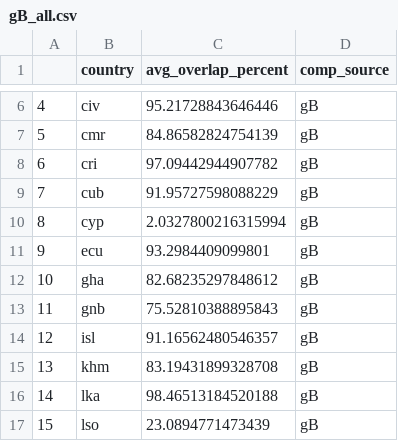
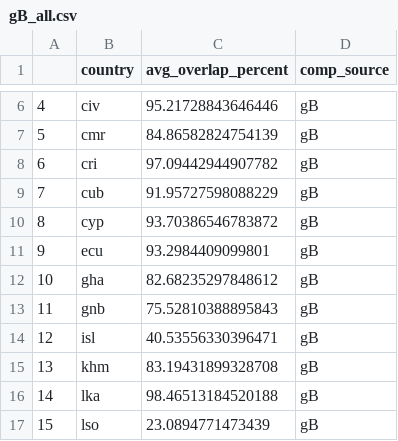
Before and after one commit to lydiatroup/SalbComparisonTables, a CSV file: gB_all.csv, drawn as a sheet; only a part is shown, gaps mark what is left out.

```diff
--- a/gB_all.csv
+++ b/gB_all.csv
@@ -9,3 +9,3 @@
 7,cub,91.95727598088229,gB
-8,cyp,2.0327800216315994,gB
+8,cyp,93.70386546783872,gB
 9,ecu,93.2984409099801,gB
@@ -13,3 +13,3 @@
 11,gnb,75.52810388895843,gB
-12,isl,91.16562480546357,gB
+12,isl,40.53556330396471,gB
 13,khm,83.19431899328708,gB
```
Also changed, not shown: master_table.csv.
